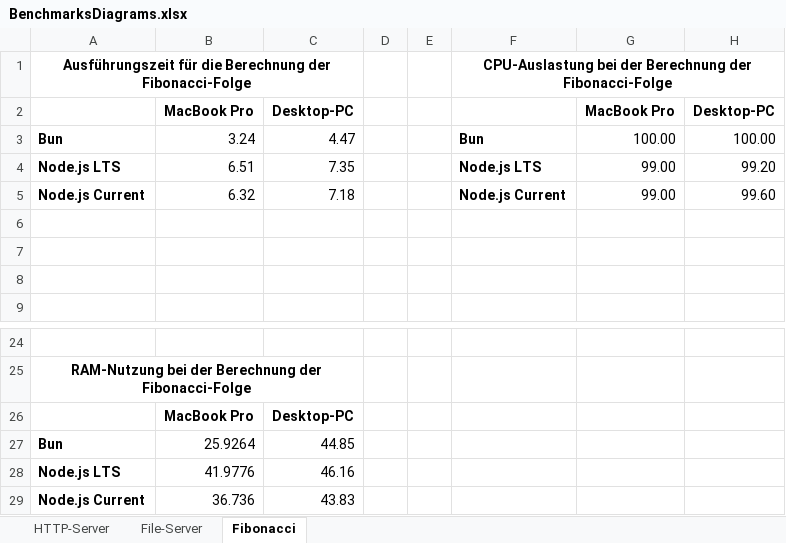
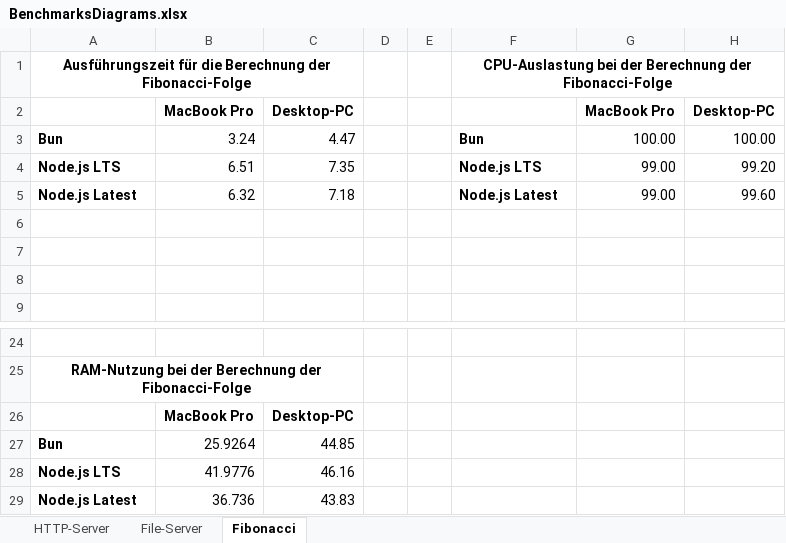
Before and after one commit to AnsgarLichter/BunVsNodeJs, an Excel workbook: benchmarks/BenchmarksDiagrams.xlsx, sheet Fibonacci, drawn as a sheet; only a part is shown, gaps mark what is left out; values as stored, in another font and other column widths than the file's, no borders; charts and pictures not drawn; the diff names each change by its address in the sheet, - before the commit and + after, or states it on an @@ line.

```diff
--- a/benchmarks/BenchmarksDiagrams.xlsx (sheet Fibonacci)
+++ b/benchmarks/BenchmarksDiagrams.xlsx (sheet Fibonacci)
-A5: Node.js Current
+A5: Node.js Latest
-F5: Node.js Current
+F5: Node.js Latest
-A29: Node.js Current
+A29: Node.js Latest
```
Also changed, not shown: sheet File-Server, sheet HTTP-Server, charts or pictures, 17 other files.
